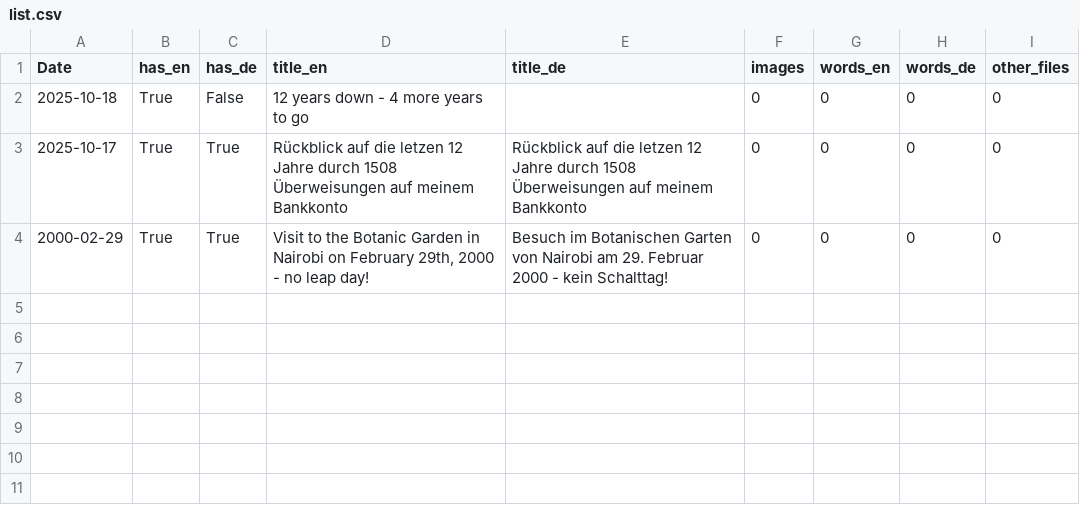
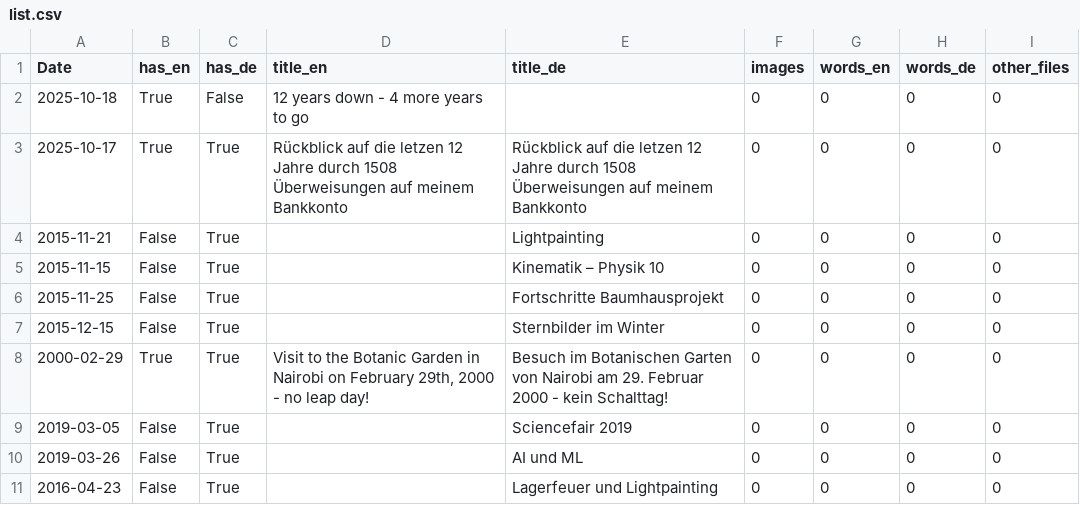
Before and after one commit to kreier/saiht-blog, a CSV file: python/list.csv, drawn as a sheet; the diff names each change by its address in the sheet, - before the commit and + after, or states it on an @@ line.

```diff
--- a/python/list.csv
+++ b/python/list.csv
+row 4: 2015-11-21 | False | True |  | Lightpainting | 0 | 0 | 0 | 0
+row 5: 2015-11-15 | False | True |  | Kinematik – Physik 10 | 0 | 0 | 0 | 0
+row 6: 2015-11-25 | False | True |  | Fortschritte Baumhausprojekt | 0 | 0 | 0 | 0
+row 7: 2015-12-15 | False | True |  | Sternbilder im Winter | 0 | 0 | 0 | 0
+row 9: 2019-03-05 | False | True |  | Sciencefair 2019 | 0 | 0 | 0 | 0
+row 10: 2019-03-26 | False | True |  | AI und ML | 0 | 0 | 0 | 0
+row 11: 2016-04-23 | False | True |  | Lagerfeuer und Lightpainting | 0 | 0 | 0 | 0
```
Also changed, not shown: 56 other files.
